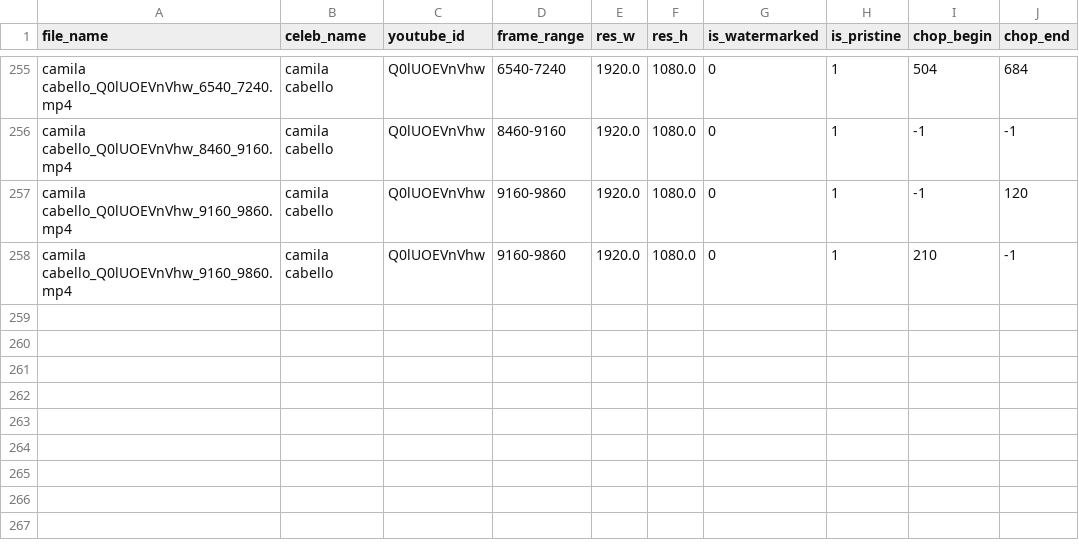
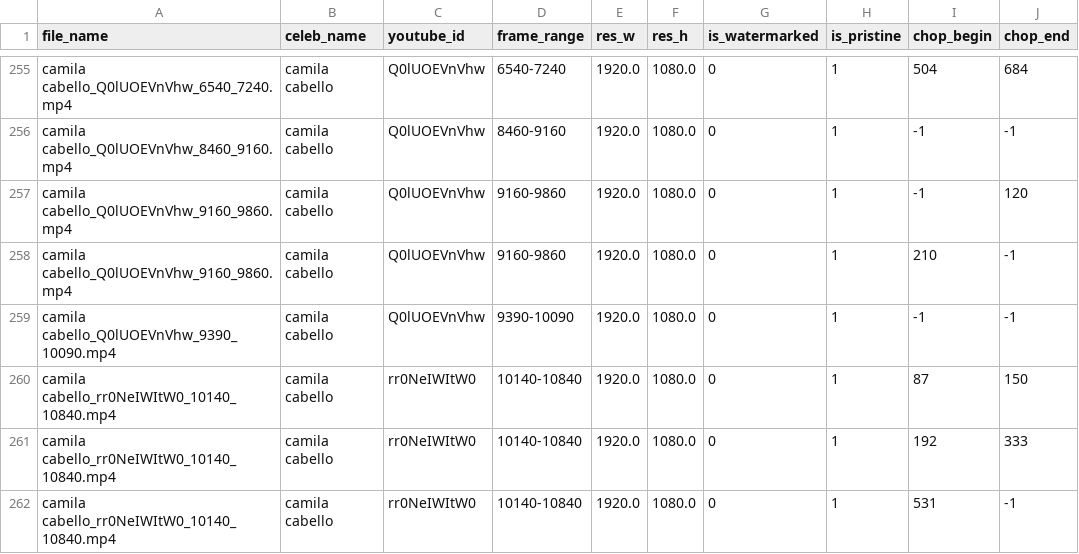
Before and after one commit to ductai199x/celebrity-clips-annotation-gui, a CSV file: annotations.csv, drawn as a sheet; only a part is shown, gaps mark what is left out.

Commit message:
always copy video slider's value

```diff
--- a/annotations.csv
+++ b/annotations.csv
@@ -258 +258,5 @@ camila cabello_Q0lUOEVnVhw_9160_9860.mp4,camila cabello,Q0lUOEVnVhw,9160-9860,19
 camila cabello_Q0lUOEVnVhw_9160_9860.mp4,camila cabello,Q0lUOEVnVhw,9160-9860,1920.0,1080.0,0,1,210,-1
+camila cabello_Q0lUOEVnVhw_9390_10090.mp4,camila cabello,Q0lUOEVnVhw,9390-10090,1920.0,1080.0,0,1,-1,-1
+camila cabello_rr0NeIWItW0_10140_10840.mp4,camila cabello,rr0NeIWItW0,10140-10840,1920.0,1080.0,0,1,87,150
+camila cabello_rr0NeIWItW0_10140_10840.mp4,camila cabello,rr0NeIWItW0,10140-10840,1920.0,1080.0,0,1,192,333
+camila cabello_rr0NeIWItW0_10140_10840.mp4,camila cabello,rr0NeIWItW0,10140-10840,1920.0,1080.0,0,1,531,-1
```
Also changed, not shown: 1 other file.
